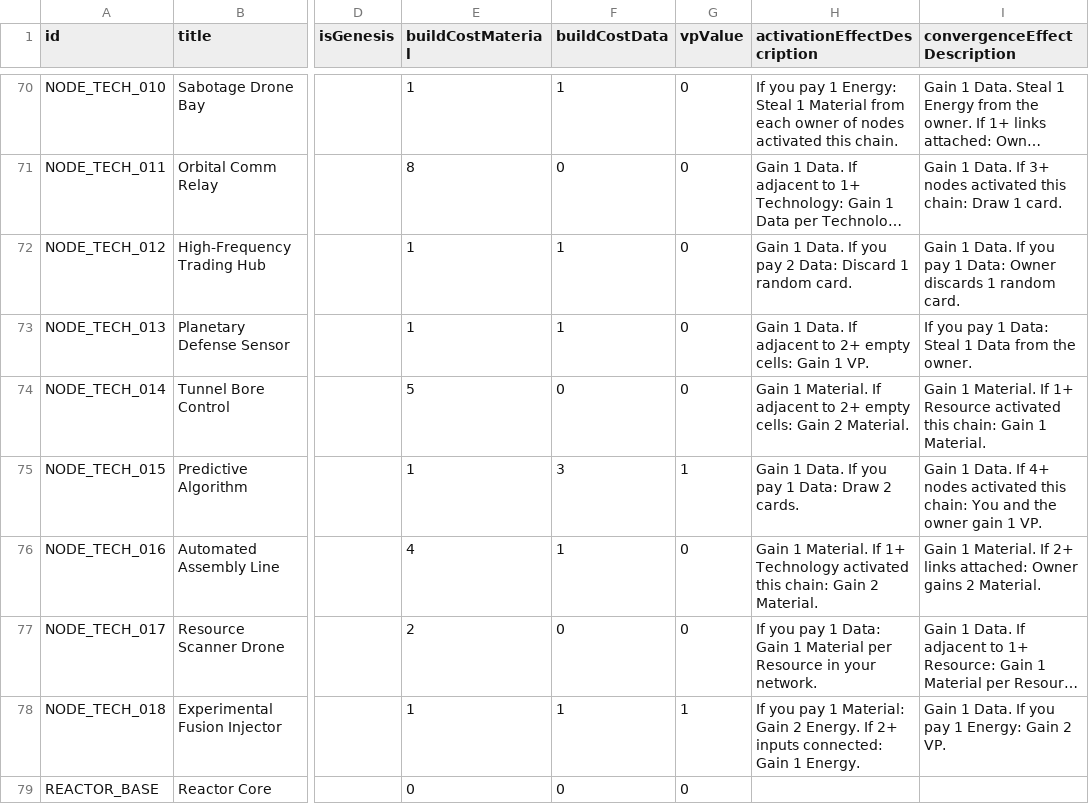
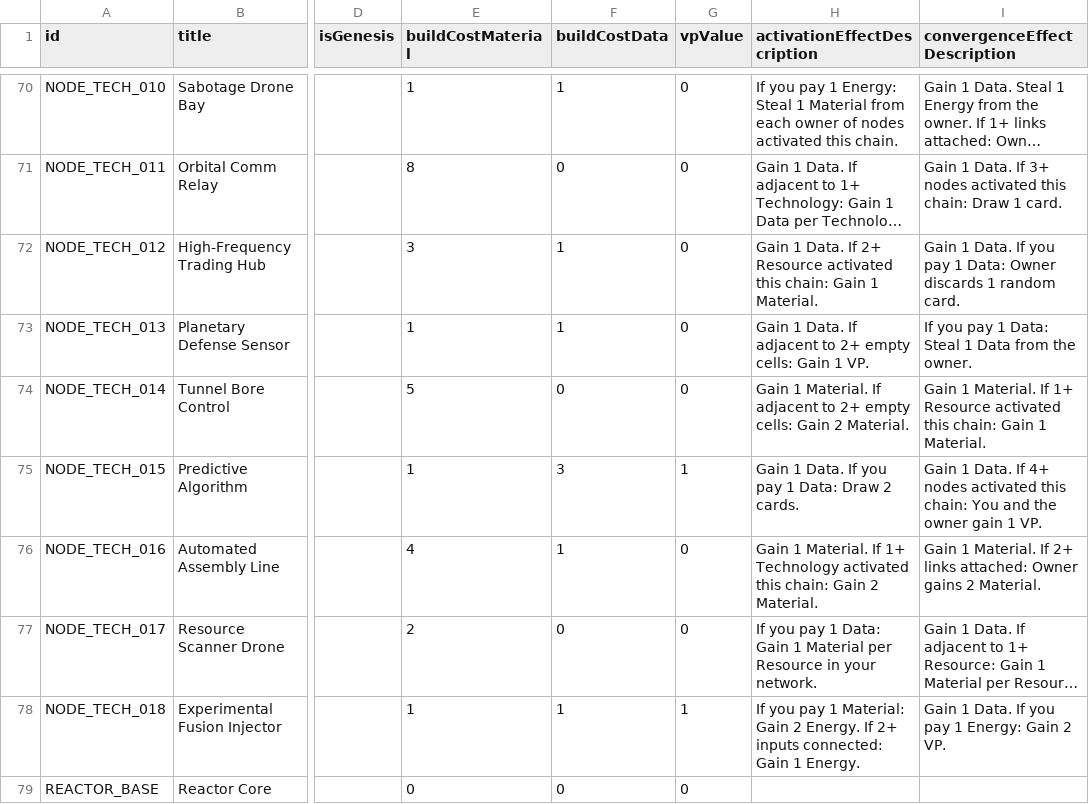
Before and after one commit to kryptx/nexus-cg, a CSV file: card_definitions.csv, drawn as a sheet; only a part is shown, gaps mark what is left out; long unchanged cells end in …; the diff names each change by its address in the sheet, - before the commit and + after, or states it on an @@ line.

Commit message:
Fix broken trading hub card

```diff
--- a/card_definitions.csv
+++ b/card_definitions.csv
-E72 (buildCostMaterial): 1
+E72 (buildCostMaterial): 3
-H72 (activationEffectDescription): …Data. If you pay 2 Data: Discard 1 random card.
+H72 (activationEffectDescription): …Data. If 2+ Resource activated this chain: Gain 1 Material.
```
Also changed, not shown: 2 other files.
